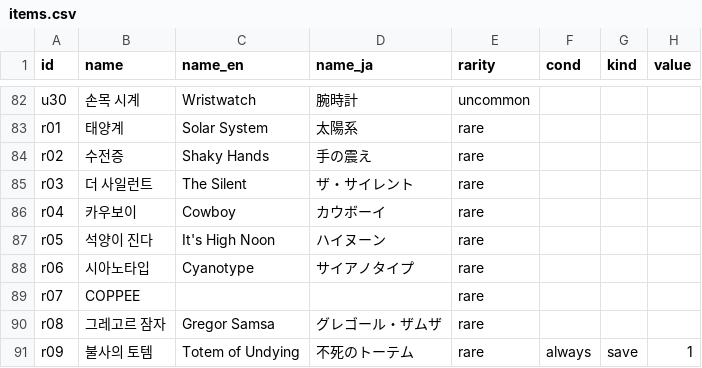
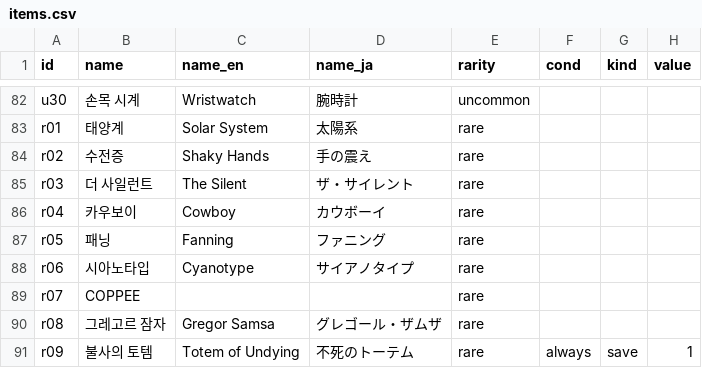
Before and after one commit to GGbong69/test-03, a CSV file: data/items.csv, drawn as a sheet; only a part is shown, gaps mark what is left out; the diff names each change by its address in the sheet, - before the commit and + after, or states it on an @@ line.

```diff
--- a/data/items.csv
+++ b/data/items.csv
-B87 (name): 석양이 진다
+B87 (name): 패닝
-C87 (name_en): It's High Noon
+C87 (name_en): Fanning
-D87 (name_ja): ハイヌーン
+D87 (name_ja): ファニング
```
Also changed, not shown: data/_stats.csv, data/texts.csv, 7 other files.
